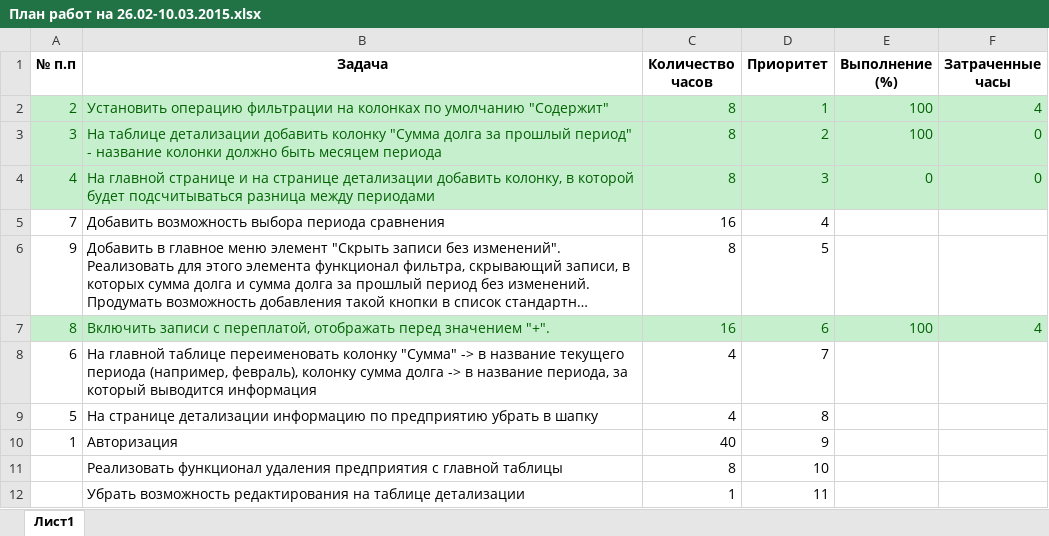
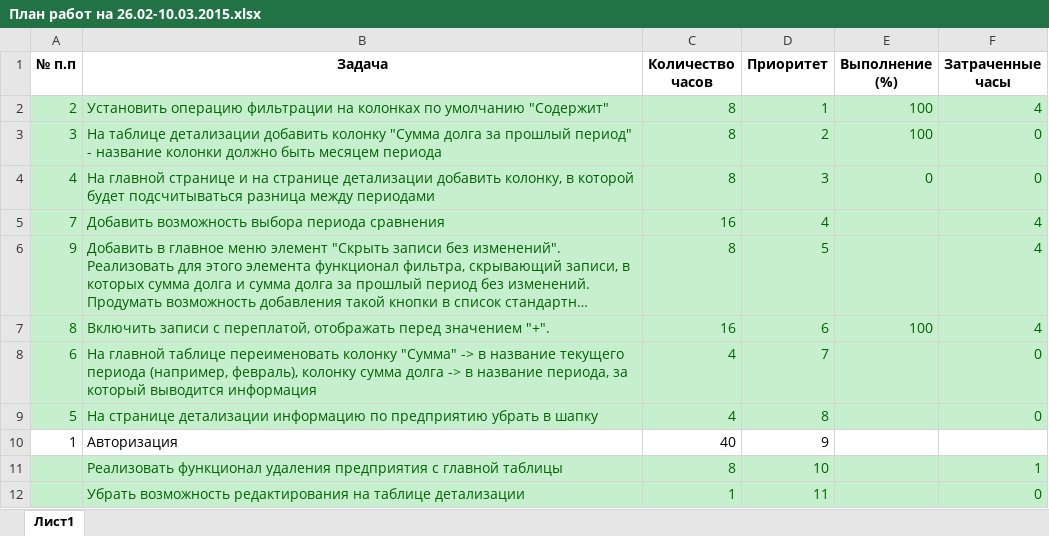
Before and after one commit to Domer79/Taxorg, an Excel workbook: TaxOrg/Документы/План работ на 26.02-10.03.2015.xlsx, sheet Лист1, drawn as a sheet; long unchanged cells end in …; values as stored, in another font and other column widths than the file's, no borders; the diff names each change by its address in the sheet, - before the commit and + after, or states it on an @@ line.

```diff
--- a/TaxOrg/Документы/План работ на 26.02-10.03.2015.xlsx (sheet Лист1)
+++ b/TaxOrg/Документы/План работ на 26.02-10.03.2015.xlsx (sheet Лист1)
-A5:F6 fill: none
+A5:F6 fill: #C6EFCE
-A5:D6 text colour: black
+A5:D6 text colour: #006100
-F5:F6 (Затраченные часы): (empty)
+F5:F6 (Затраченные часы): 4
-A8:F9 fill: none
+A8:F9 fill: #C6EFCE
-A8:D9 text colour: black
+A8:D9 text colour: #006100
-F8:F9 (Затраченные часы): (empty)
+F8:F9 (Затраченные часы): 0
-A11:F12 fill: none
+A11:F12 fill: #C6EFCE
-B11:D12 text colour: black
+B11:D12 text colour: #006100
-F11 (Затраченные часы): (empty)
+F11 (Затраченные часы): 1
-F12 (Затраченные часы): (empty)
+F12 (Затраченные часы): 0
```
Also changed, not shown: 35 other files.
